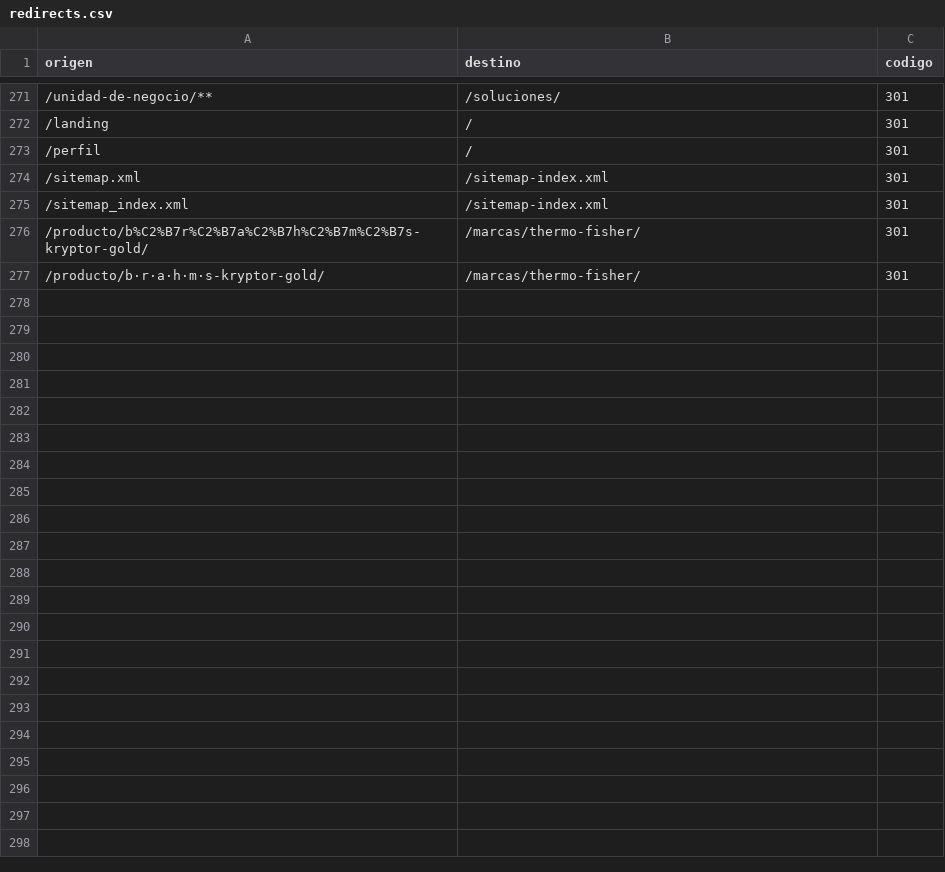
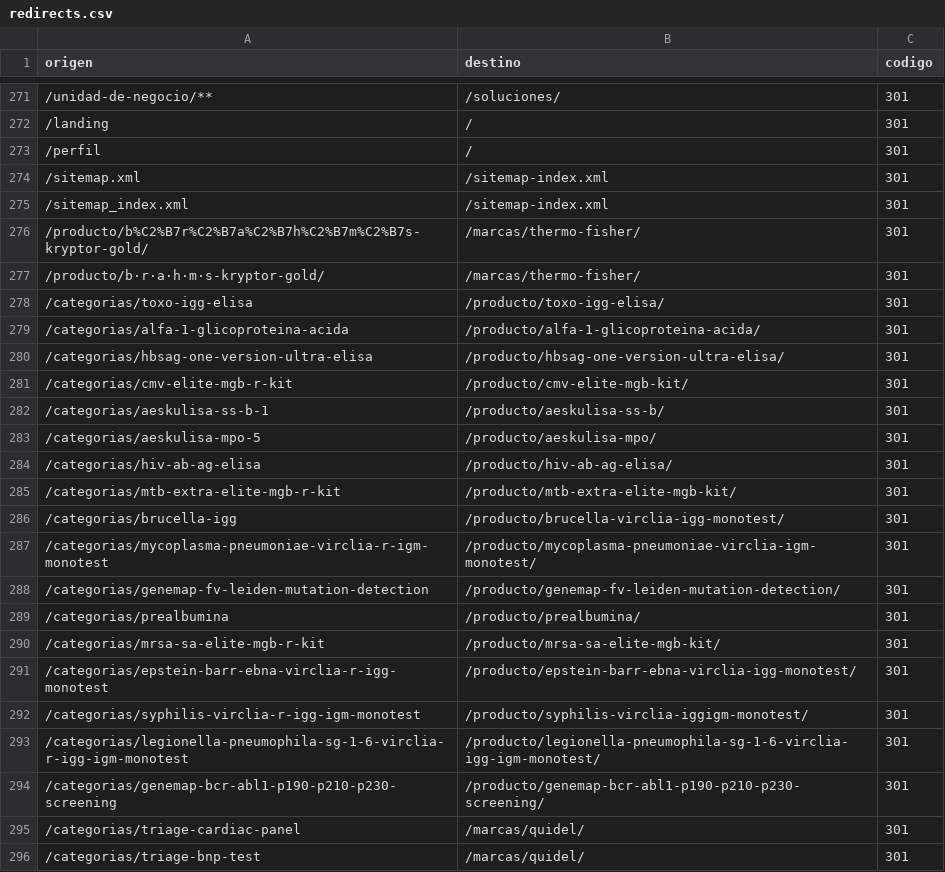
Before and after one commit to Xcala/quimiolab-web, a CSV file: redirects.csv, drawn as a sheet; only a part is shown, gaps mark what is left out; the diff covers the shown part only.

```diff
--- a/redirects.csv
+++ b/redirects.csv
@@ -277 +277,20 @@ origen,destino,codigo
 /producto/b·r·a·h·m·s-kryptor-gold/,/marcas/thermo-fisher/,301
+/categorias/toxo-igg-elisa,/producto/toxo-igg-elisa/,301
+/categorias/alfa-1-glicoproteina-acida,/producto/alfa-1-glicoproteina-acida/,301
+/categorias/hbsag-one-version-ultra-elisa,/producto/hbsag-one-version-ultra-elisa/,301
+/categorias/cmv-elite-mgb-r-kit,/producto/cmv-elite-mgb-kit/,301
+/categorias/aeskulisa-ss-b-1,/producto/aeskulisa-ss-b/,301
+/categorias/aeskulisa-mpo-5,/producto/aeskulisa-mpo/,301
+/categorias/hiv-ab-ag-elisa,/producto/hiv-ab-ag-elisa/,301
+/categorias/mtb-extra-elite-mgb-r-kit,/producto/mtb-extra-elite-mgb-kit/,301
+/categorias/brucella-igg,/producto/brucella-virclia-igg-monotest/,301
+/categorias/mycoplasma-pneumoniae-virclia-r-igm-monotest,/producto/mycoplasma-pneumoniae-virclia-igm-monotest/,301
+/categorias/genemap-fv-leiden-mutation-detection,/producto/genemap-fv-leiden-mutation-detection/,301
+/categorias/prealbumina,/producto/prealbumina/,301
+/categorias/mrsa-sa-elite-mgb-r-kit,/producto/mrsa-sa-elite-mgb-kit/,301
+/categorias/epstein-barr-ebna-virclia-r-igg-monotest,/producto/epstein-barr-ebna-virclia-igg-monotest/,301
+/categorias/syphilis-virclia-r-igg-igm-monotest,/producto/syphilis-virclia-iggigm-monotest/,301
+/categorias/legionella-pneumophila-sg-1-6-virclia-r-igg-igm-monotest,/producto/legionella-pneumophila-sg-1-6-virclia-igg-igm-monotest/,301
+/categorias/genemap-bcr-abl1-p190-p210-p230-screening,/producto/genemap-bcr-abl1-p190-p210-p230-screening/,301
+/categorias/triage-cardiac-panel,/marcas/quidel/,301
+/categorias/triage-bnp-test,/marcas/quidel/,301
```
Also changed, not shown: 28 added rows elsewhere in this file, 2 other files.
